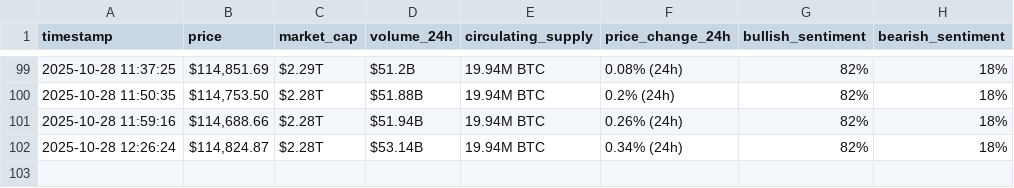
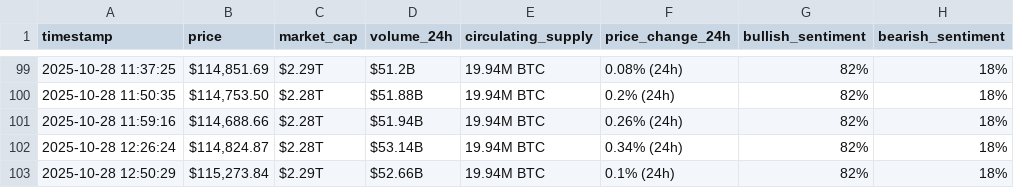
Before and after one commit to BahaaMattar/webscraping-automation, a CSV file: bitcoin_hourly_data.csv, drawn as a sheet; only a part is shown, gaps mark what is left out.

```diff
--- a/bitcoin_hourly_data.csv
+++ b/bitcoin_hourly_data.csv
@@ -102 +102,2 @@ timestamp,price,market_cap,volume_24h,circulating_supply,price_change_24h,bullis
 2025-10-28 12:26:24,"$114,824.87",$2.28T,$53.14B,19.94M BTC,0.34% (24h),82%,18%
+2025-10-28 12:50:29,"$115,273.84",$2.29T,$52.66B,19.94M BTC,0.1% (24h),82%,18%
```
